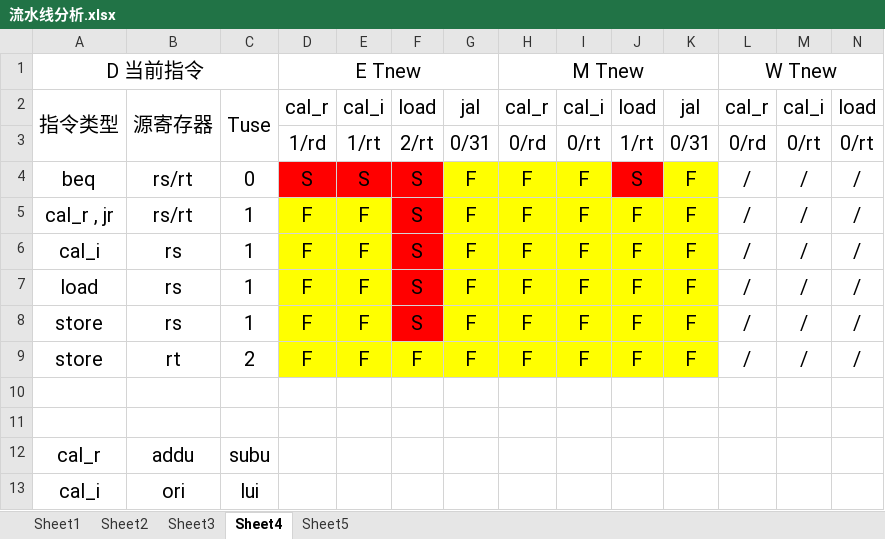
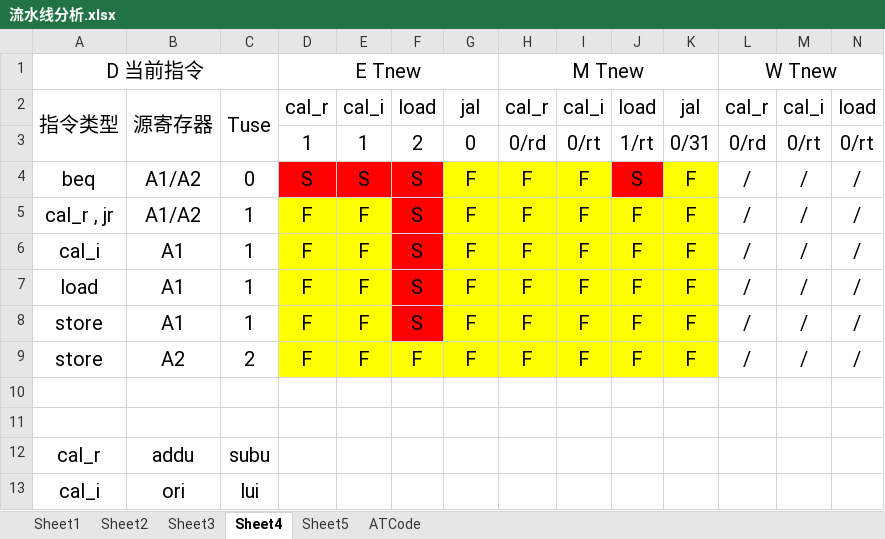
Before and after one commit to bearbattle/Verilog, an Excel workbook: P5_CPU/流水线分析.xlsx, sheet Sheet4, drawn as a sheet; values as stored, in another font and other column widths than the file's, no borders; the diff names each change by its address in the sheet, - before the commit and + after, or states it on an @@ line.

```diff
--- a/P5_CPU/流水线分析.xlsx (sheet Sheet4)
+++ b/P5_CPU/流水线分析.xlsx (sheet Sheet4)
+sheet tab: ATCode
-D3: 1/rd
+D3: 1
-E3: 1/rt
+E3: 1
-F3: 2/rt
+F3: 2
-G3: 0/31
+G3: 0
-B4:B5: rs/rt
+B4:B5: A1/A2
-B6:B8: rs
+B6:B8: A1
-B9: rt
+B9: A2
```
Also changed, not shown: 11 other files.
